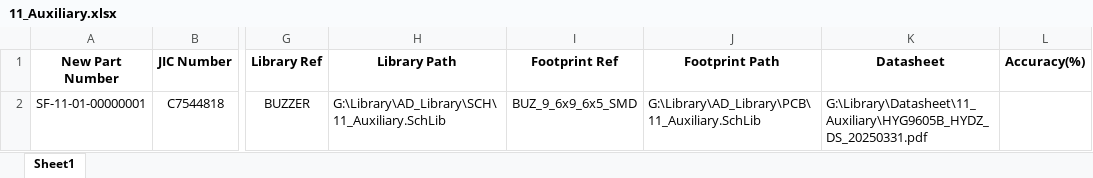
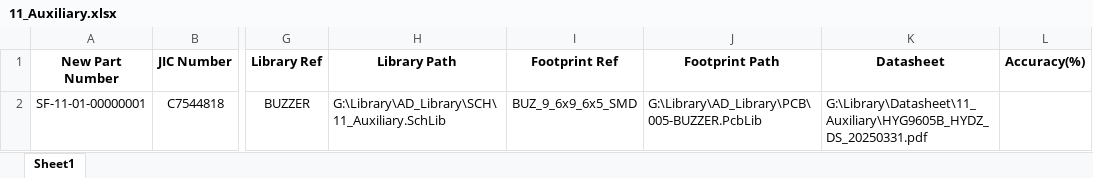
Before and after one commit to Summerele/Library, an Excel workbook: AD_Library/Excel/11_Auxiliary.xlsx, sheet Sheet1, drawn as a sheet; only a part is shown, gaps mark what is left out; values as stored, in another font and other column widths than the file's, no borders; the diff names each change by its address in the sheet, - before the commit and + after, or states it on an @@ line.

Commit message:
修改HYG9605B器件封装路径

```diff
--- a/AD_Library/Excel/11_Auxiliary.xlsx (sheet Sheet1)
+++ b/AD_Library/Excel/11_Auxiliary.xlsx (sheet Sheet1)
-J2 (Footprint Path): G:\Library\AD_Library\PCB\11_Auxiliary.SchLib
+J2 (Footprint Path): G:\Library\AD_Library\PCB\005-BUZZER.PcbLib
```
